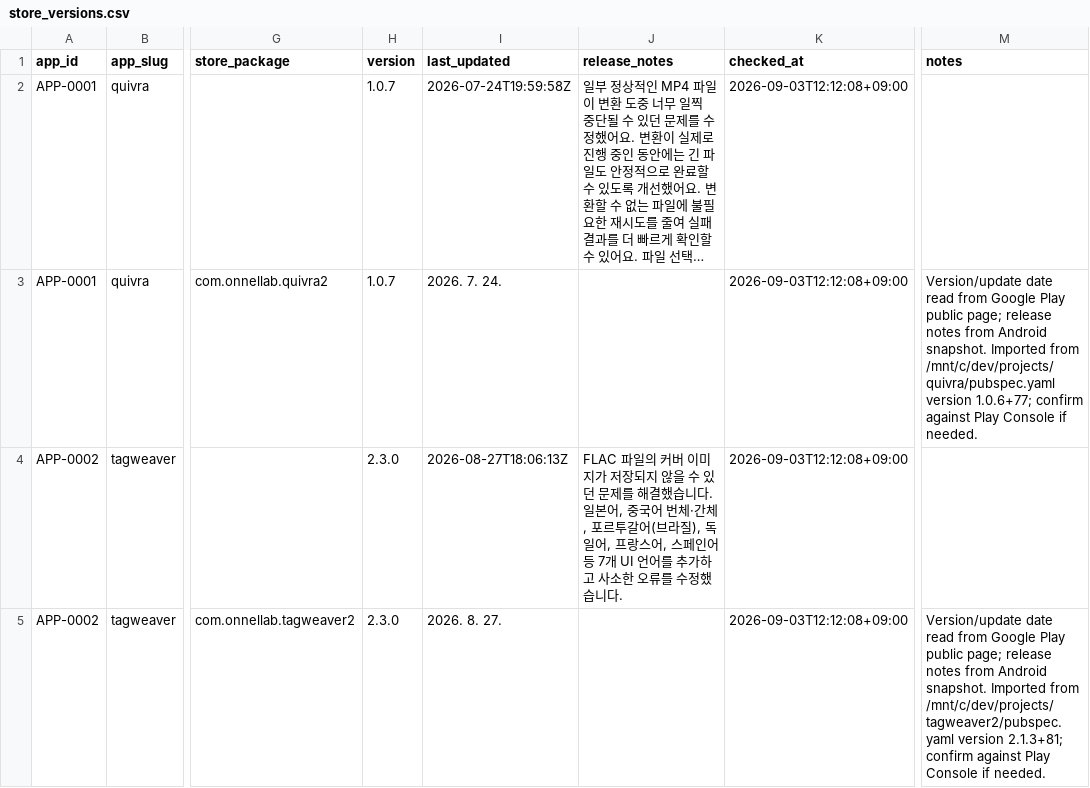
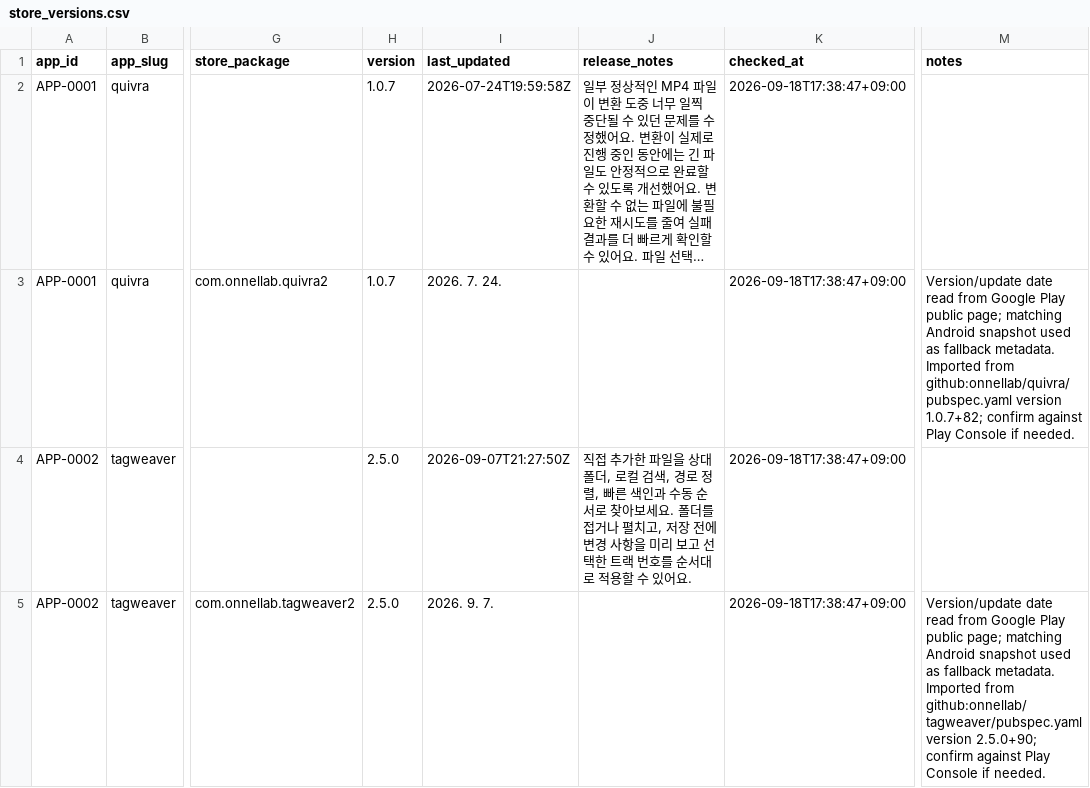
Before and after one commit to onnellab/onnel-content-engine, a CSV file: data/store_versions.csv, drawn as a sheet; only a part is shown, gaps mark what is left out; long unchanged cells end in …; the diff covers the shown part only; the diff names each change by its address in the sheet, - before the commit and + after, or states it on an @@ line.

```diff
--- a/data/store_versions.csv
+++ b/data/store_versions.csv
-K2:K5 (checked_at): 2026-09-03T12:12:08+09:00
+K2:K5 (checked_at): 2026-09-18T17:38:47+09:00
-M3 (notes): …public page; release notes from Android snapshot. Imported from /mnt/c/dev/projects/quivra/pubspec.yaml version 1.0.6+77; confirm against…
+M3 (notes): …public page; matching Android snapshot used as fallback metadata. Imported from github:onnellab/quivra/pubspec.yaml version 1.0.7+82; confirm against…
-H4:H5 (version): 2.3.0
+H4:H5 (version): 2.5.0
-I4 (last_updated): 2026-08-27T18:06:13Z
+I4 (last_updated): 2026-09-07T21:27:50Z
-J4 (release_notes): FLAC 파일의 커버 이미지가 저장되지 않을 수 있던 문제를 해결했습니다. 일본어, 중국어 번체·간체, 포르투갈어(브라질), 독일어, 프랑스어, 스페인어 등 7개 UI 언어를 추가하고 사소한 오류를 수정했습니다.
+J4 (release_notes): 직접 추가한 파일을 상대 폴더, 로컬 검색, 경로 정렬, 빠른 색인과 수동 순서로 찾아보세요. 폴더를 접거나 펼치고, 저장 전에 변경 사항을 미리 보고 선택한 트랙 번호를 순서대로 적용할 수 있어요.
-I5 (last_updated): 2026. 8. 27.
+I5 (last_updated): 2026. 9. 7.
-M5 (notes): …public page; release notes from Android snapshot. Imported from /mnt/c/dev/projects/tagweaver2/pubspec.yaml version 2.1.3+81; confirm against…
+M5 (notes): …public page; matching Android snapshot used as fallback metadata. Imported from github:onnellab/tagweaver/pubspec.yaml version 2.5.0+90; confirm against…
```
Also changed, not shown: 23 edited cells elsewhere in this file, data/android_store_versions.csv, data/app_flutter_dependency_versions.csv, 21 other files.
